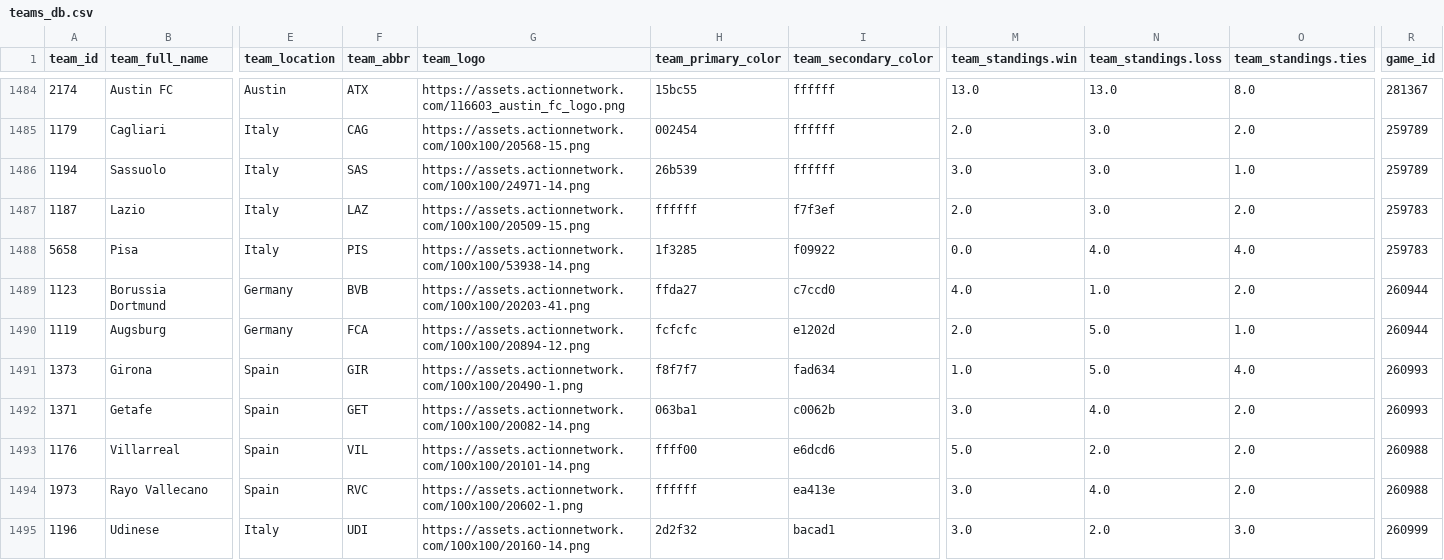
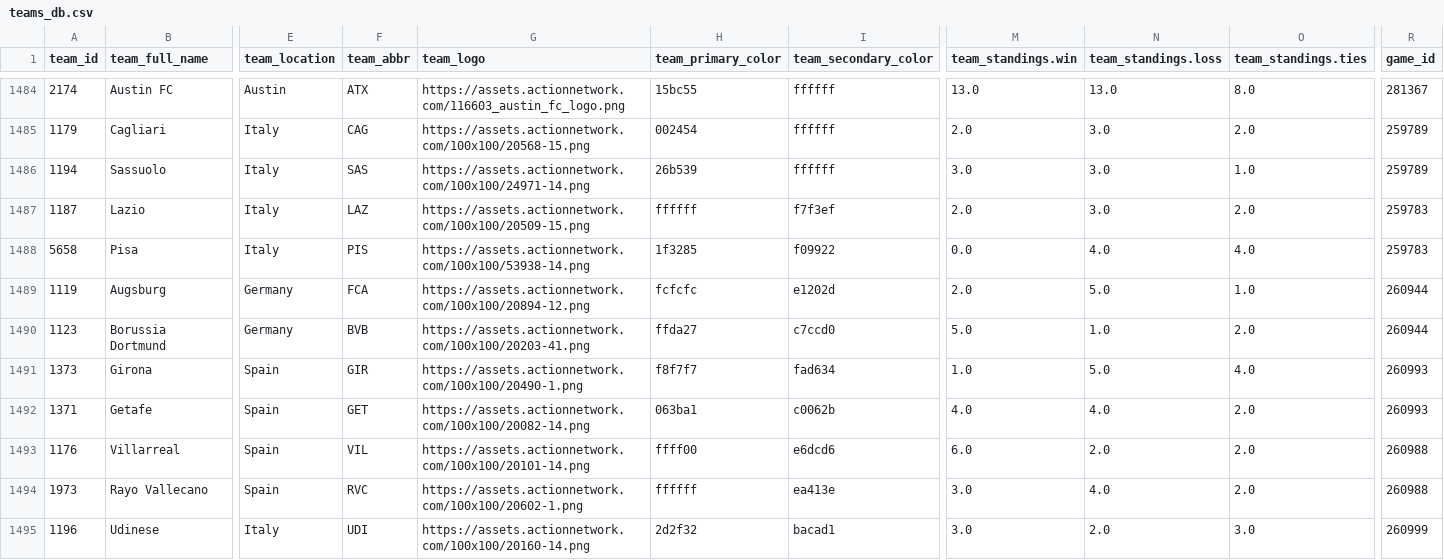
Before and after one commit to aaroncolesmith/data_action_network_clean, a CSV file: data/teams_db.csv, drawn as a sheet; only a part is shown, gaps mark what is left out; removed rows and columns are numbered as before the commit, all else as after; rows hold the shown columns only; the diff covers the shown part only; the diff names each change by its address in the sheet, - before the commit and + after, or states it on an @@ line.

Commit message:
Update data

```diff
--- a/data/teams_db.csv
+++ b/data/teams_db.csv
-row 1489: 1123 | Borussia Dortmund | Germany | BVB | https://assets.actionnetwork.com/100x100/20203-41.png | ffda27 | c7ccd0 | 4.0 | 1.0 | 2.0 | 260944
+row 1490: 1123 | Borussia Dortmund | Germany | BVB | https://assets.actionnetwork.com/100x100/20203-41.png | ffda27 | c7ccd0 | 5.0 | 1.0 | 2.0 | 260944
-M1492 (team_standings.win): 3.0
+M1492 (team_standings.win): 4.0
-M1493 (team_standings.win): 5.0
+M1493 (team_standings.win): 6.0
```
Also changed, not shown: 2 moved rows and 11 edited cells elsewhere in this file, 5 other files.
